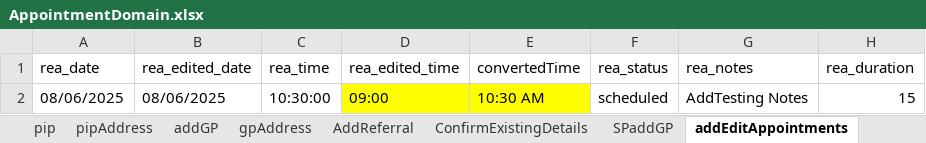
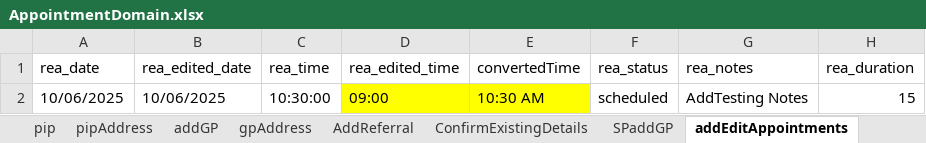
Before and after one commit to manojvyavahare27/ReleaseC4Automation, an Excel workbook: ExcelFiles/AppointmentDomain.xlsx, sheet addEditAppointments, drawn as a sheet; only a part is shown; values as stored, in another font and other column widths than the file's, no borders; the diff names each change by its address in the sheet, - before the commit and + after, or states it on an @@ line.

```diff
--- a/ExcelFiles/AppointmentDomain.xlsx (sheet addEditAppointments)
+++ b/ExcelFiles/AppointmentDomain.xlsx (sheet addEditAppointments)
-A2 (rea_date): 08/06/2025
+A2 (rea_date): 10/06/2025
-B2 (rea_edited_date): 08/06/2025
+B2 (rea_edited_date): 10/06/2025
```
Also changed, not shown: sheet patientIdentifier, sheet rescheduleAppointments, sheet appRoomRemoved, sheet CancelBookAppointment, sheet bookNewAppointments, sheet nextAvailAppointments, 3 more sheets.
